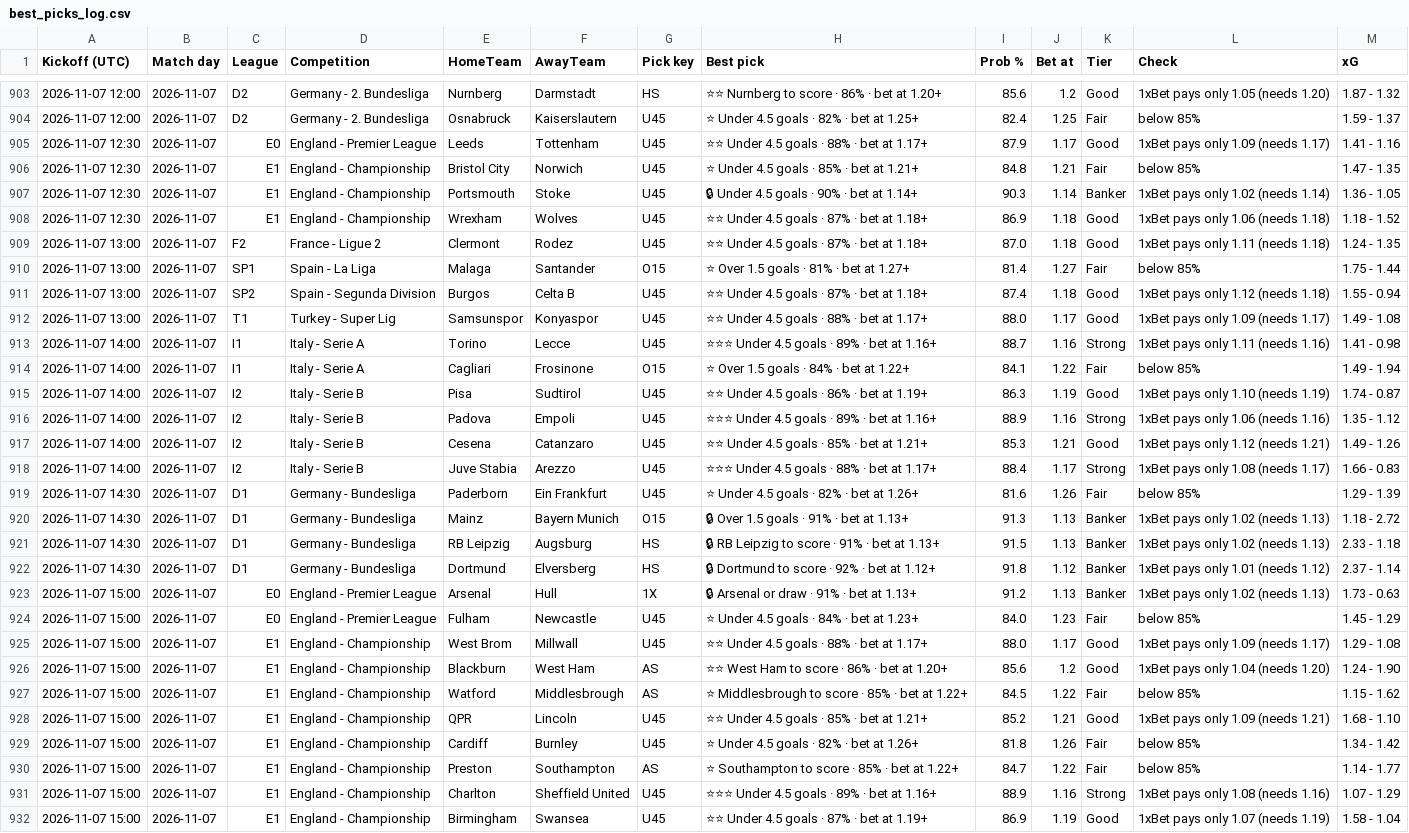
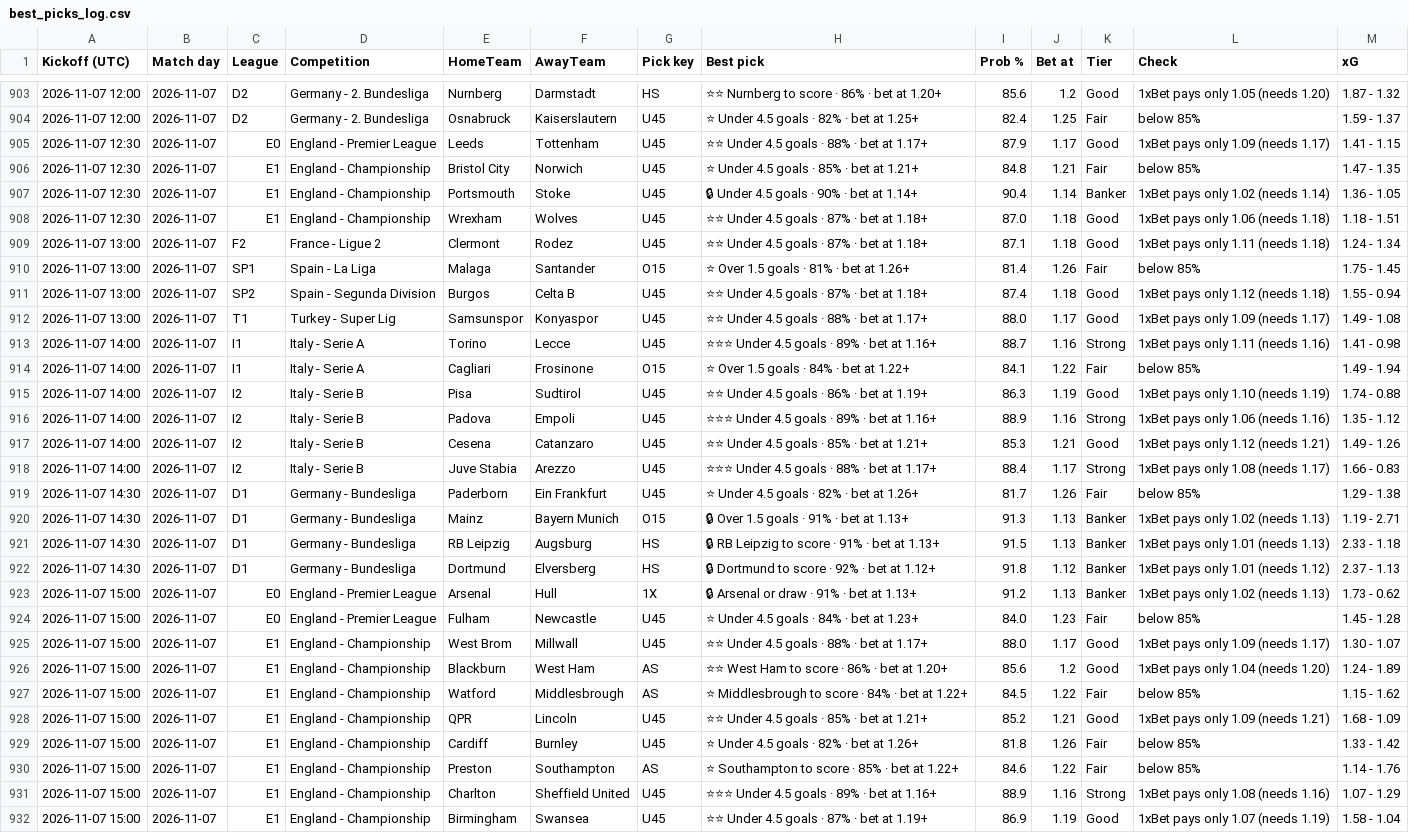
Before and after one commit to tambejasparh/epl-value-dashboard, a CSV file: best_picks_log.csv, drawn as a sheet; only a part is shown, gaps mark what is left out; the diff covers the shown part only; the diff names each change by its address in the sheet, - before the commit and + after, or states it on an @@ line.

```diff
--- a/best_picks_log.csv
+++ b/best_picks_log.csv
-M905 (xG): 1.41 - 1.16
+M905 (xG): 1.41 - 1.15
-I907 (Prob %): 90.3
+I907 (Prob %): 90.4
-I908 (Prob %): 86.9
+I908 (Prob %): 87.0
-M908 (xG): 1.18 - 1.52
+M908 (xG): 1.18 - 1.51
-I909 (Prob %): 87.0
+I909 (Prob %): 87.1
-M909 (xG): 1.24 - 1.35
+M909 (xG): 1.24 - 1.34
-H910 (Best pick): ⭐ Over 1.5 goals · 81% · bet at 1.27+
+H910 (Best pick): ⭐ Over 1.5 goals · 81% · bet at 1.26+
-J910 (Bet at): 1.27
+J910 (Bet at): 1.26
-M910 (xG): 1.75 - 1.44
+M910 (xG): 1.75 - 1.45
-M915 (xG): 1.74 - 0.87
+M915 (xG): 1.74 - 0.88
-I919 (Prob %): 81.6
+I919 (Prob %): 81.7
-M919 (xG): 1.29 - 1.39
+M919 (xG): 1.29 - 1.38
-M920 (xG): 1.18 - 2.72
+M920 (xG): 1.19 - 2.71
-L921 (Check): 1xBet pays only 1.02 (needs 1.13)
+L921 (Check): 1xBet pays only 1.01 (needs 1.13)
-M922 (xG): 2.37 - 1.14
+M922 (xG): 2.37 - 1.13
-M923 (xG): 1.73 - 0.63
+M923 (xG): 1.73 - 0.62
-M924 (xG): 1.45 - 1.29
+M924 (xG): 1.45 - 1.28
-M925 (xG): 1.29 - 1.08
+M925 (xG): 1.30 - 1.07
-M926 (xG): 1.24 - 1.90
+M926 (xG): 1.24 - 1.89
-H927 (Best pick): ⭐ Middlesbrough to score · 85% · bet at 1.22+
+H927 (Best pick): ⭐ Middlesbrough to score · 84% · bet at 1.22+
-M928 (xG): 1.68 - 1.10
+M928 (xG): 1.68 - 1.09
-M929 (xG): 1.34 - 1.42
+M929 (xG): 1.33 - 1.42
-I930 (Prob %): 84.7
+I930 (Prob %): 84.6
-M930 (xG): 1.14 - 1.77
+M930 (xG): 1.14 - 1.76
```
Also changed, not shown: 64 edited cells elsewhere in this file, data_snapshot/af_fixtures.csv, data_snapshot/af_injuries.csv, 18 other files.
